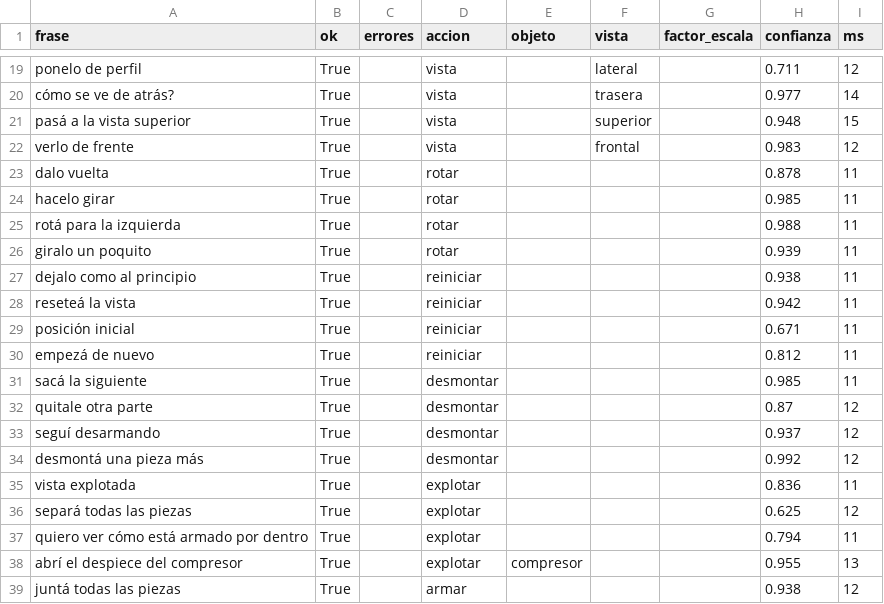
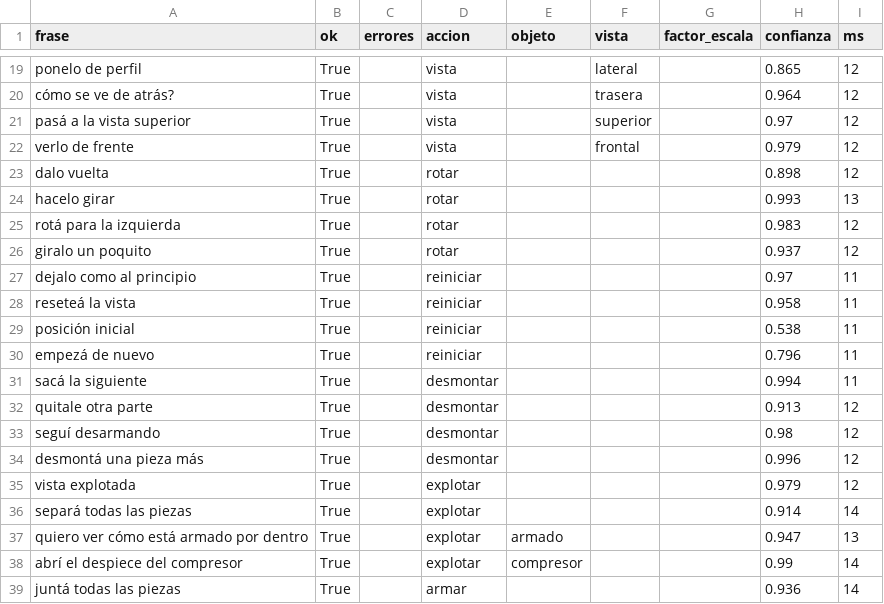
Before and after one commit to IamRoman-rb/tpo-ia-holograma, a CSV file: eval/resultados/intent_modelo_validacion.csv, drawn as a sheet; only a part is shown, gaps mark what is left out; the diff covers the shown part only; the diff names each change by its address in the sheet, - before the commit and + after, or states it on an @@ line.

```diff
--- a/eval/resultados/intent_modelo_validacion.csv
+++ b/eval/resultados/intent_modelo_validacion.csv
-H19 (confianza): 0.711
+H19 (confianza): 0.865
-H20 (confianza): 0.977
+H20 (confianza): 0.964
-I20 (ms): 14
+I20 (ms): 12
-H21 (confianza): 0.948
+H21 (confianza): 0.97
-I21 (ms): 15
+I21 (ms): 12
-H22 (confianza): 0.983
+H22 (confianza): 0.979
-H23 (confianza): 0.878
+H23 (confianza): 0.898
-I23 (ms): 11
+I23 (ms): 12
-H24 (confianza): 0.985
+H24 (confianza): 0.993
-I24 (ms): 11
+I24 (ms): 13
-H25 (confianza): 0.988
+H25 (confianza): 0.983
-I25:I26 (ms): 11
+I25:I26 (ms): 12
-H26 (confianza): 0.939
+H26 (confianza): 0.937
-H27 (confianza): 0.938
+H27 (confianza): 0.97
-H28 (confianza): 0.942
+H28 (confianza): 0.958
-H29 (confianza): 0.671
+H29 (confianza): 0.538
-H30 (confianza): 0.812
+H30 (confianza): 0.796
-H31 (confianza): 0.985
+H31 (confianza): 0.994
-H32 (confianza): 0.87
+H32 (confianza): 0.913
-H33 (confianza): 0.937
+H33 (confianza): 0.98
-H34 (confianza): 0.992
+H34 (confianza): 0.996
-H35 (confianza): 0.836
+H35 (confianza): 0.979
-I35 (ms): 11
+I35 (ms): 12
-H36 (confianza): 0.625
+H36 (confianza): 0.914
-I36 (ms): 12
+I36 (ms): 14
-E37 (objeto): (empty)
+E37 (objeto): armado
-H37 (confianza): 0.794
+H37 (confianza): 0.947
-I37 (ms): 11
+I37 (ms): 13
-H38 (confianza): 0.955
+H38 (confianza): 0.99
-I38 (ms): 13
+I38 (ms): 14
-H39 (confianza): 0.938
+H39 (confianza): 0.936
-I39 (ms): 12
+I39 (ms): 14
```
Also changed, not shown: 71 edited cells elsewhere in this file, eval/resultados/intent_modelo.csv, eval/resultados/intent_modelo_nuevas.csv, 22 other files.
